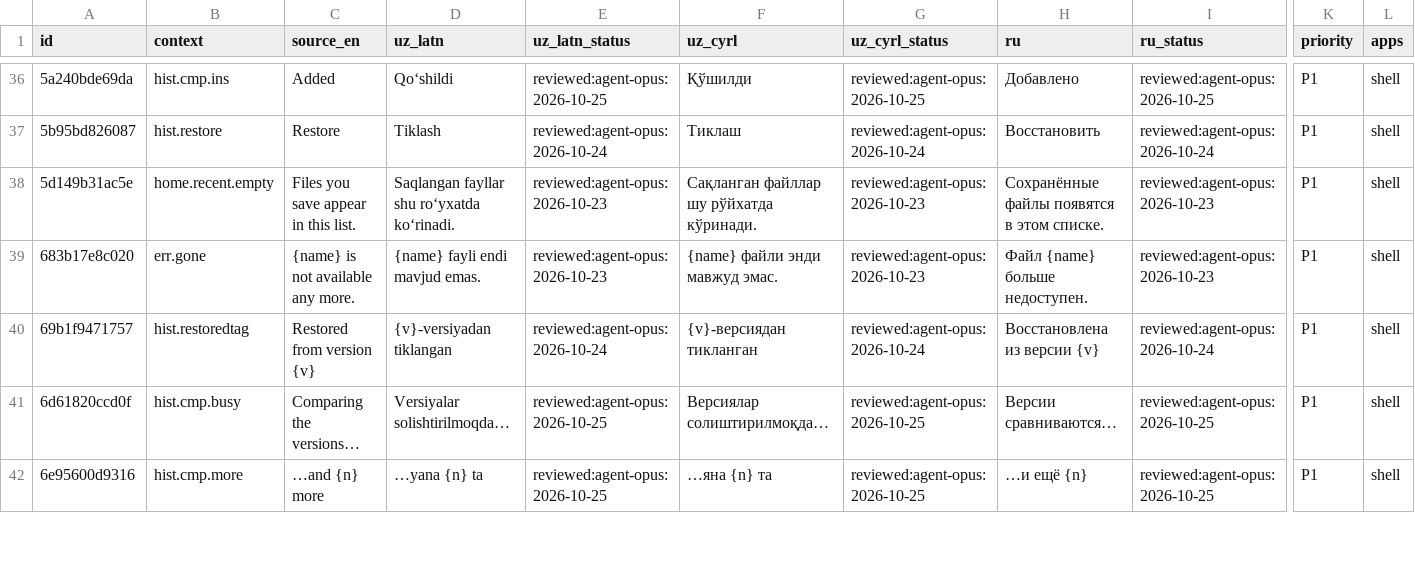
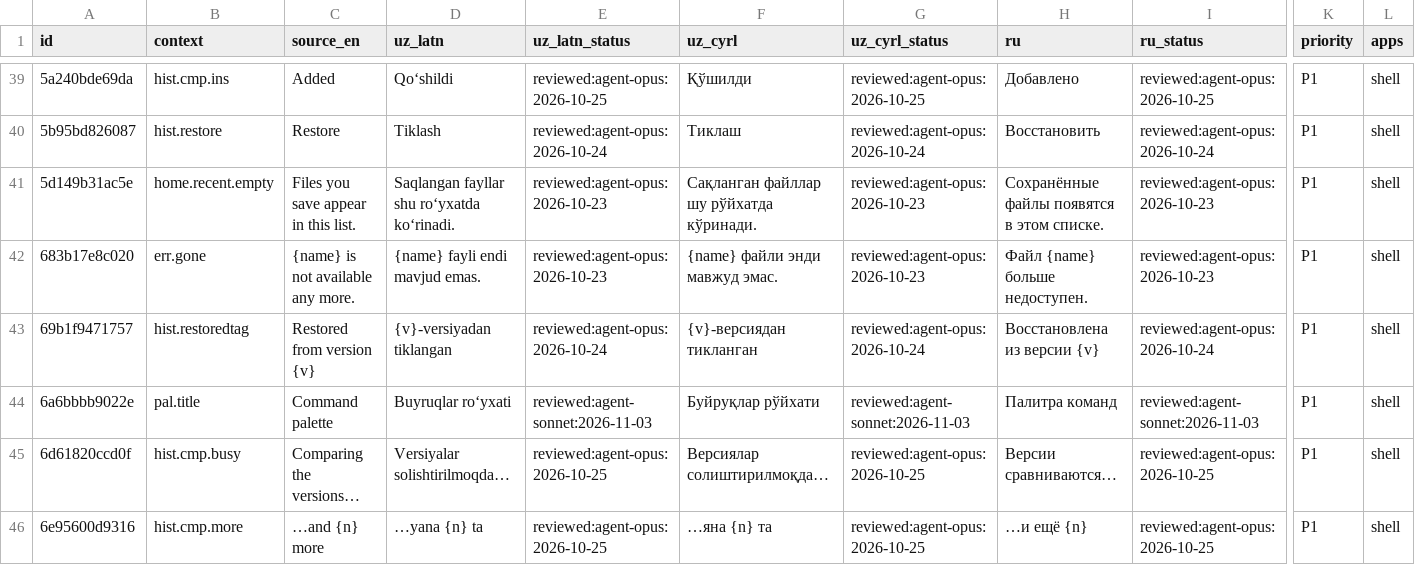
Before and after one commit to bakhodirovxz/Office, a TSV file: i18n/shell.tsv, drawn as a sheet; only a part is shown, gaps mark what is left out; rows hold the shown columns only; the diff covers the shown part only; the diff names each change by its address in the sheet, - before the commit and + after, or states it on an @@ line.

Commit message:
Phase 6 WP11: accessible command palette (wordcraft/0141 bridge, shell + docserver wrapper) and F6 keyboard exit

```diff
--- a/i18n/shell.tsv
+++ b/i18n/shell.tsv
+row 44: 6a6bbbb9022e | pal.title | Command palette | Buyruqlar roʻyxati | reviewed:agent-sonnet:2026-11-03 | Буйруқлар рўйхати | reviewed:agent-sonnet:2026-11-03 | Палитра команд | reviewed:agent-sonnet:2026-11-03 | P1 | shell
```
Also changed, not shown: 7 added rows elsewhere in this file, 19 other files.
